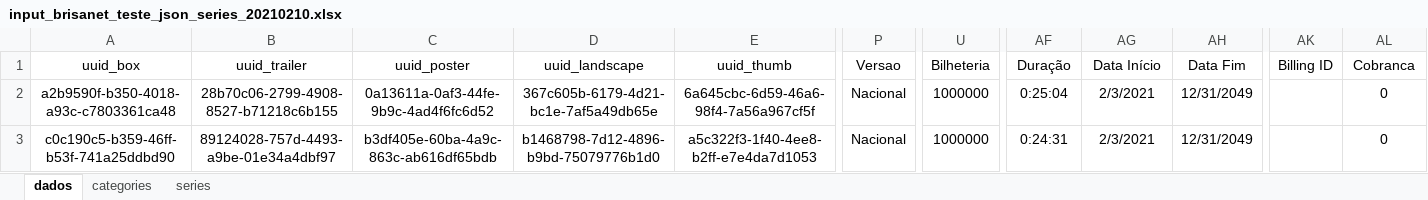
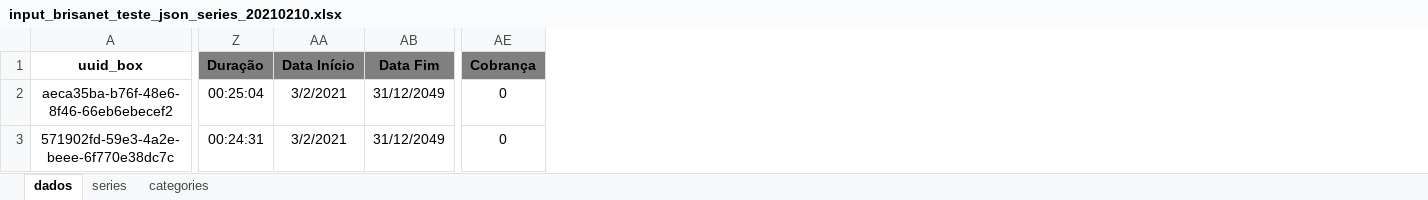
Before and after one commit to maurocastanho/go_nirvana, an Excel workbook: xls2xml/tests_box/input_brisanet_teste_json_series_20210210.xlsx, sheet dados, drawn as a sheet; only a part is shown, gaps mark what is left out; values as stored, in another font and other column widths than the file's, no borders; removed rows and columns are numbered as before the commit, all else as after; the diff covers the shown part only; the diff names each change by its address in the sheet, - before the commit and + after, or states it on an @@ line.

```diff
--- a/xls2xml/tests_box/input_brisanet_teste_json_series_20210210.xlsx (sheet dados)
+++ b/xls2xml/tests_box/input_brisanet_teste_json_series_20210210.xlsx (sheet dados)
@@ sheet tab order changed: dados | series | categories @@
-column B (uuid_trailer), rows 2-3: 28b70c06-2799-4908-8527-b71218c6b155 | 89124028-757d-4493-a9be-01e34a4dbf97
-column C (uuid_poster), rows 2-3: 0a13611a-0af3-44fe-9b9c-4ad4f6fc6d52 | b3df405e-60ba-4a9c-863c-ab616df65bdb
-column D (uuid_landscape), rows 2-3: 367c605b-6179-4d21-bc1e-7af5a49db65e | b1468798-7d12-4896-b9bd-75079776b1d0
-column E (uuid_thumb), rows 2-3: 6a645cbc-6d59-46a6-98f4-7a56a967cf5f | a5c322f3-1f40-4ee8-b2ff-e7e4da7d1053
-column P (Versao), rows 2-3: Nacional | Nacional
-column U (Bilheteria), rows 2-3: 1000000 | 1000000
-column AK (Billing ID), empty
-A1 bold: off
+A1 bold: on
@@ Z1:AB1 bold: off → on, fill: none → #808080 @@
-AE1: Cobranca
+AE1: Cobrança
@@ AE1 bold: off → on, fill: none → #808080 @@
-A2 (uuid_box): a2b9590f-b350-4018-a93c-c7803361ca48
+A2 (uuid_box): aeca35ba-b76f-48e6-8f46-66eb6ebecef2
-Z2 (Duração): 0:25:04
+Z2 (Duração): 00:25:04
-AA2:AA3 (Data Início): 2/3/2021
+AA2:AA3 (Data Início): 3/2/2021
-AB2:AB3 (Data Fim): 12/31/2049
+AB2:AB3 (Data Fim): 31/12/2049
-A3 (uuid_box): c0c190c5-b359-46ff-b53f-741a25ddbd90
+A3 (uuid_box): 571902fd-59e3-4a2e-beee-6f770e38dc7c
-Z3 (Duração): 0:24:31
+Z3 (Duração): 00:24:31
```
Also changed, not shown: cell formats elsewhere in this sheet, sheet categories, sheet series, 12 other files.
